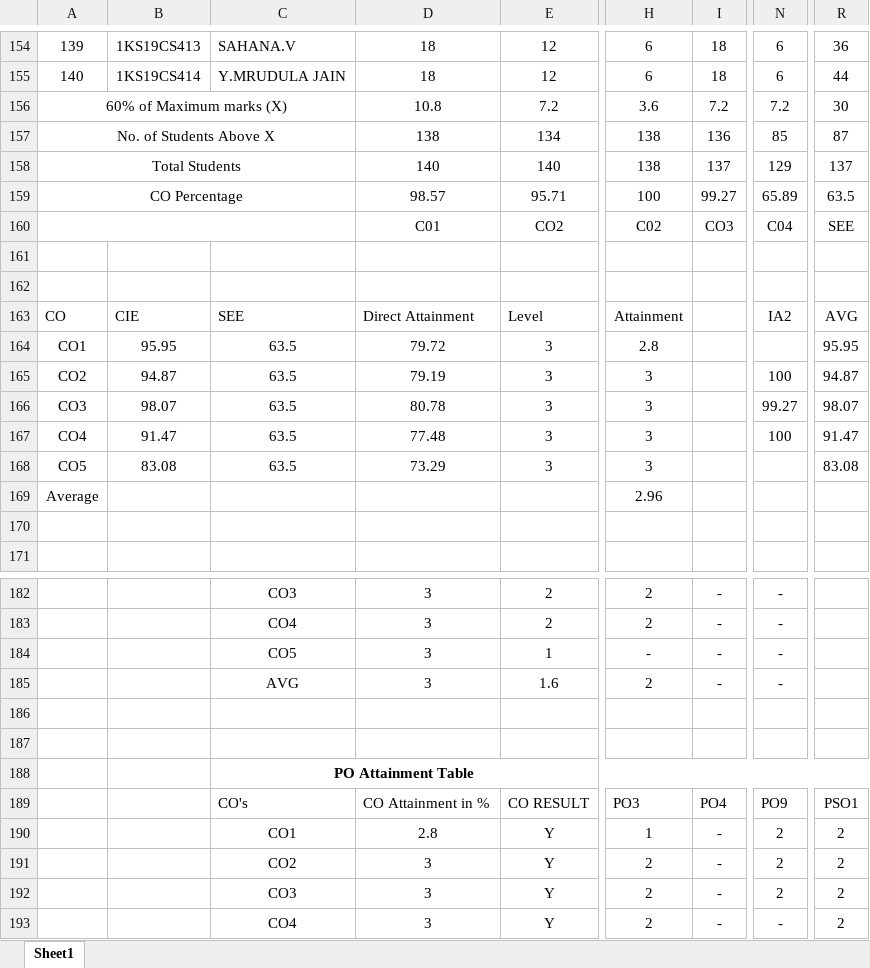
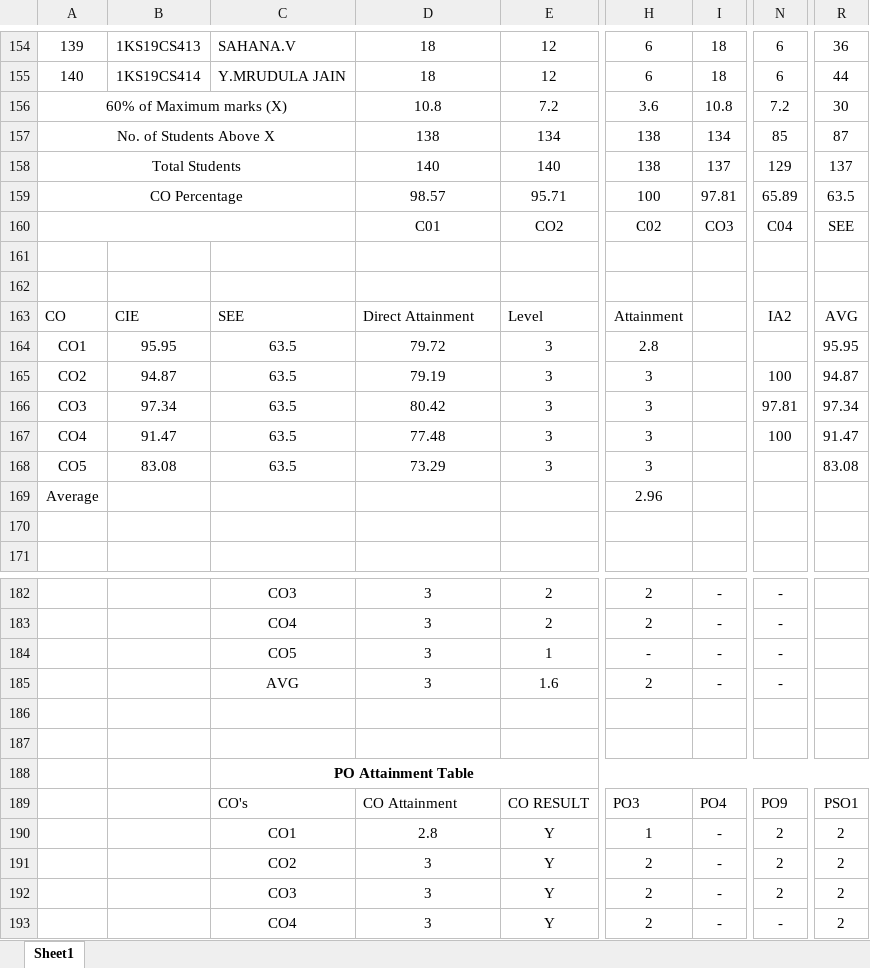
Before and after one commit to Akshay0831/Institution-Accreditation-and-Automation-System, an Excel workbook: backend/public/formatted_output.xlsx, sheet Sheet1, drawn as a sheet; only a part is shown, gaps mark what is left out; values as stored, in another font and other column widths than the file's, no borders; the diff names each change by its address in the sheet, - before the commit and + after, or states it on an @@ line.

```diff
--- a/backend/public/formatted_output.xlsx (sheet Sheet1)
+++ b/backend/public/formatted_output.xlsx (sheet Sheet1)
-I156: 7.2
+I156: 10.8
-I157: 136
+I157: 134
-I159: 99.27
+I159: 97.81
-B166: 98.07
+B166: 97.34
-D166: 80.78
+D166: 80.42
-N166: 99.27
+N166: 97.81
-R166: 98.07
+R166: 97.34
-D189: CO Attainment in %
+D189: CO Attainment
```
Also changed, not shown: 4 other files.
